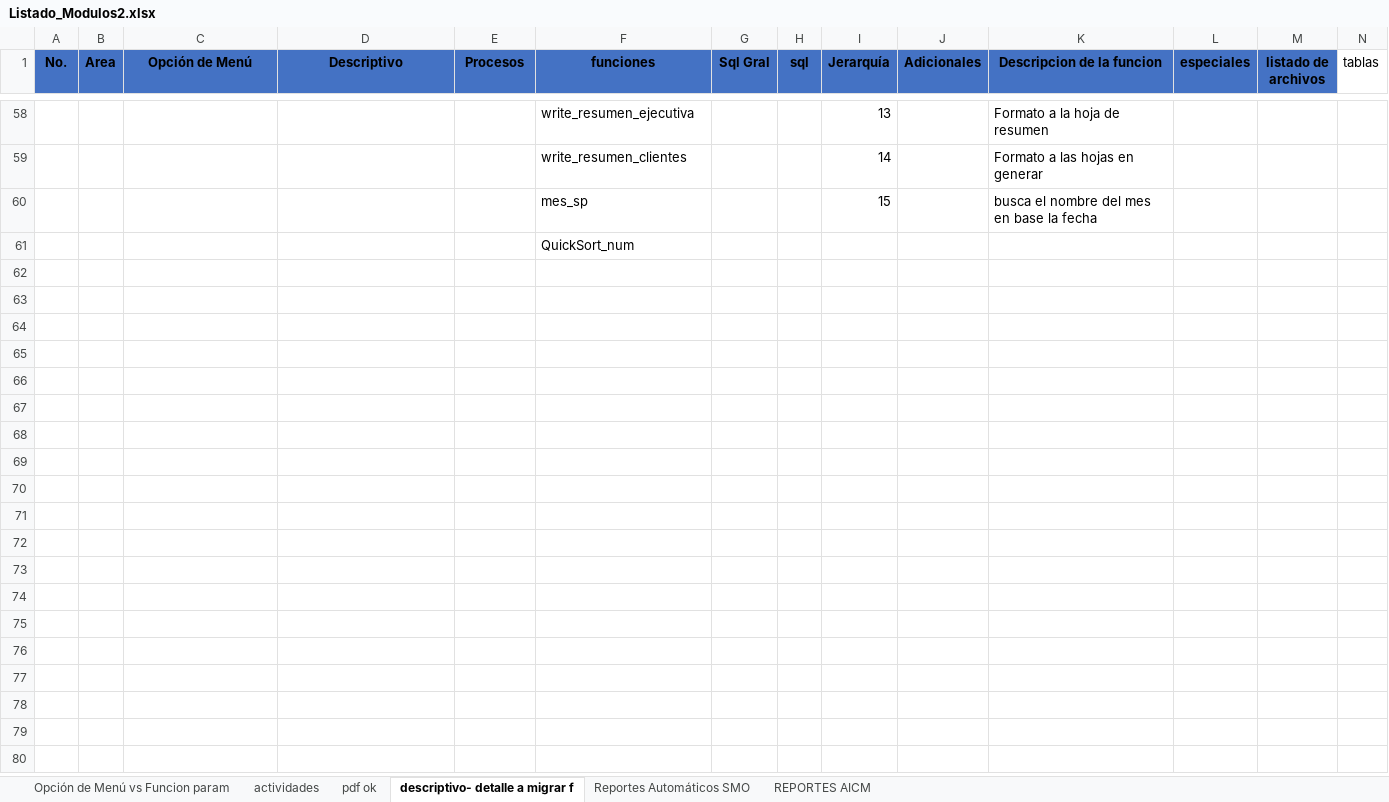
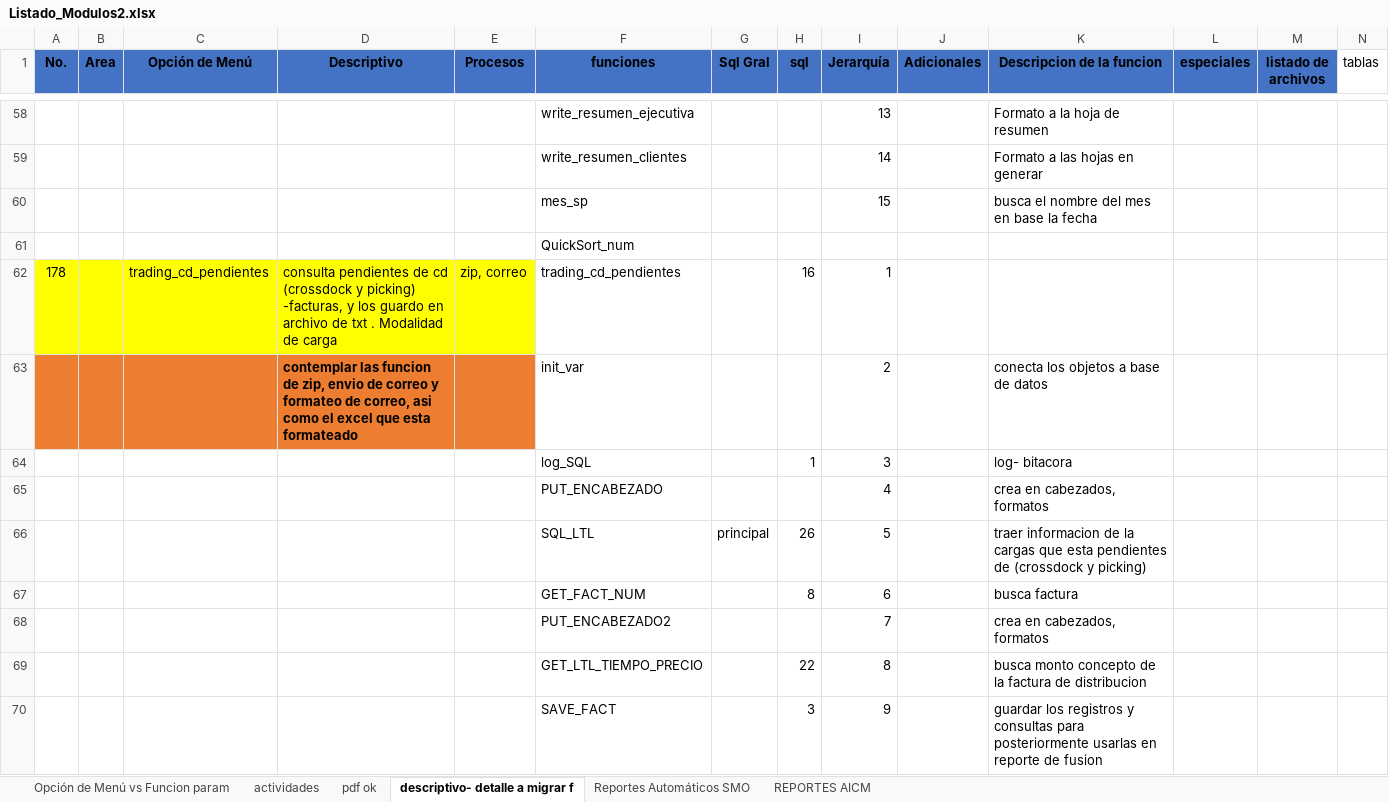
Before and after one commit to EnrikeMendez/migracion_spooler, an Excel workbook: 00-Documentacion/Listado_Modulos2.xlsx, sheet descriptivo- detalle a migrar f, drawn as a sheet; only a part is shown, gaps mark what is left out; values as stored, in another font and other column widths than the file's, no borders; rows hold the shown columns only; the diff names each change by its address in the sheet, - before the commit and + after, or states it on an @@ line.

```diff
--- a/00-Documentacion/Listado_Modulos2.xlsx (sheet descriptivo- detalle a migrar f)
+++ b/00-Documentacion/Listado_Modulos2.xlsx (sheet descriptivo- detalle a migrar f)
+row 62: 178 |  | trading_cd_pendientes | consulta pendientes de cd (crossdock y picking) -facturas, y los guardo en archivo de txt . Modalidad de carga | zip, correo | trading_cd_pendientes |  | 16 | 1
+row 63:  |  |  | contemplar las funcion de zip, envio de correo y formateo de correo, asi como el excel que esta formateado |  | init_var |  |  | 2 |  | conecta los objetos a base de datos
+row 64:  |  |  |  |  | log_SQL |  | 1 | 3 |  | log- bitacora
+row 65:  |  |  |  |  | PUT_ENCABEZADO |  |  | 4 |  | crea en cabezados, formatos
+row 66:  |  |  |  |  | SQL_LTL | principal | 26 | 5 |  | traer informacion de la cargas que esta pendientes de (crossdock y picking)
+row 67:  |  |  |  |  | GET_FACT_NUM |  | 8 | 6 |  | busca factura
+row 68:  |  |  |  |  | PUT_ENCABEZADO2 |  |  | 7 |  | crea en cabezados, formatos
+row 69:  |  |  |  |  | GET_LTL_TIEMPO_PRECIO |  | 22 | 8 |  | busca monto concepto de la factura de distribucion
+row 70:  |  |  |  |  | SAVE_FACT |  | 3 | 9 |  | guardar los registros y consultas para posteriormente usarlas en reporte de fusion
```
Also changed, not shown: sheet actividades, sheet Opción de Menú vs Funcion param, 6 other files.
